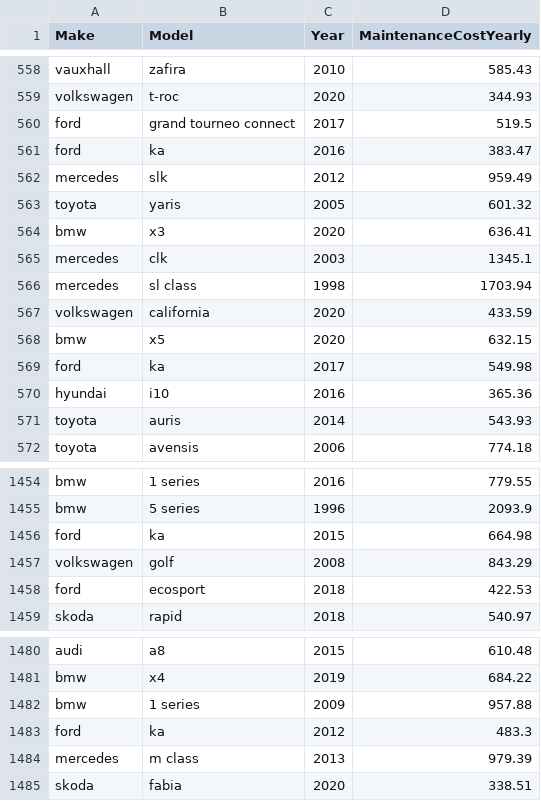
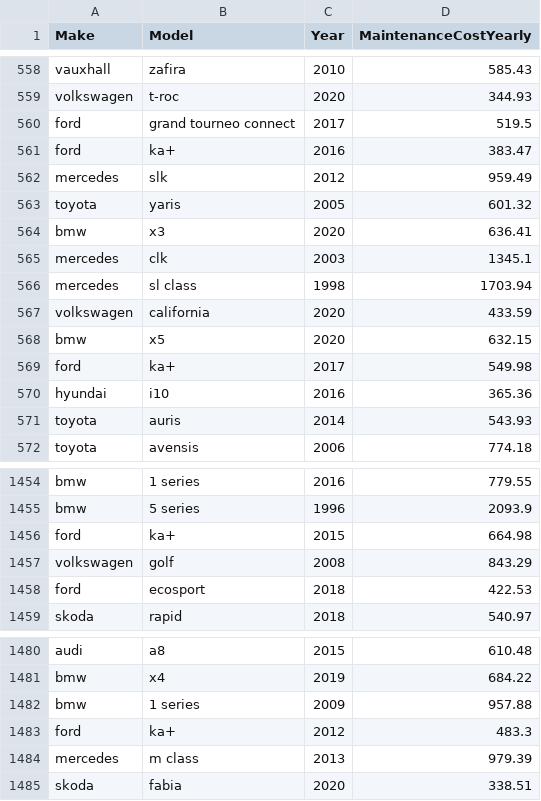
Before and after one commit to pastaWhisky/RguHack2024-InfiniteLoopers, a CSV file: Datasets/Modified_Car_maintenance_costsClean.csv, drawn as a sheet; only a part is shown, gaps mark what is left out; the diff covers the shown part only.

```diff
--- a/Datasets/Modified_Car_maintenance_costsClean.csv
+++ b/Datasets/Modified_Car_maintenance_costsClean.csv
@@ -561 +561 @@ ford,grand tourneo connect,2017,519.5
-ford,ka,2016,383.47
+ford, ka+,2016,383.47
@@ -569 +569 @@ bmw,x5,2020,632.15
-ford,ka,2017,549.98
+ford, ka+,2017,549.98
@@ -1456 +1456 @@ bmw,5 series,1996,2093.9
-ford,ka,2015,664.98
+ford, ka+,2015,664.98
@@ -1483 +1483 @@ bmw,1 series,2009,957.88
-ford,ka,2012,483.3
+ford, ka+,2012,483.3
```
Also changed, not shown: 10 edited cells elsewhere in this file, 1 other file.
